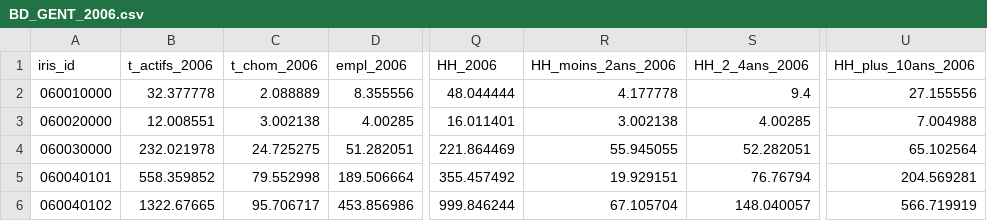
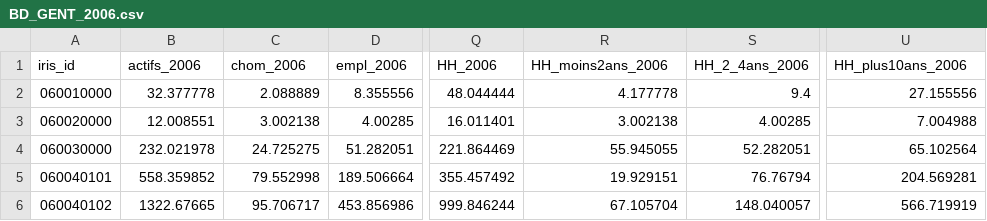
Before and after one commit to eangelid/trampact, a CSV file: trampact/data/BD_GENT_2006.csv, drawn as a sheet; only a part is shown, gaps mark what is left out; the diff names each change by its address in the sheet, - before the commit and + after, or states it on an @@ line.

```diff
--- a/trampact/data/BD_GENT_2006.csv
+++ b/trampact/data/BD_GENT_2006.csv
-B1: t_actifs_2006
+B1: actifs_2006
-C1: t_chom_2006
+C1: chom_2006
-R1: HH_moins_2ans_2006
+R1: HH_moins2ans_2006
-U1: HH_plus_10ans_2006
+U1: HH_plus10ans_2006
```
Also changed, not shown: trampact/data/BD_GENT_2016.csv, 4 other files.
